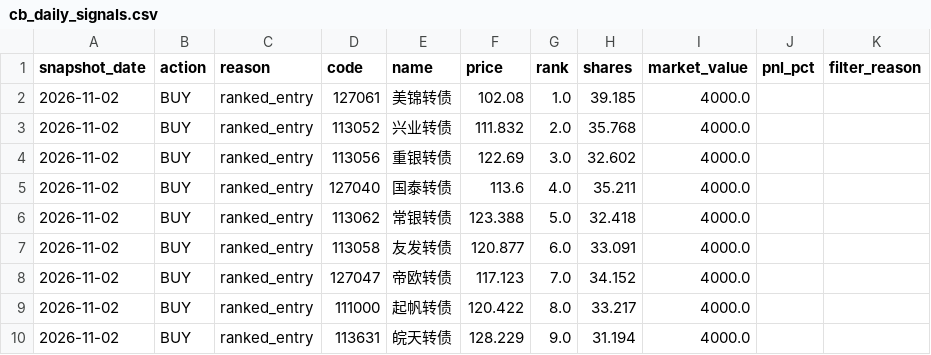
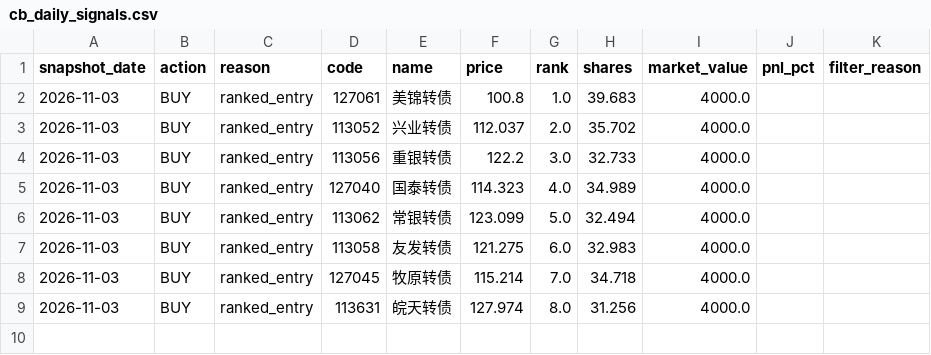
Before and after one commit to qsbkwlt-sketch/stock-monitor, a CSV file: cb_factor_signal_output/cb_daily_signals.csv, drawn as a sheet.

```diff
--- a/cb_factor_signal_output/cb_daily_signals.csv
+++ b/cb_factor_signal_output/cb_daily_signals.csv
@@ -1,10 +1,9 @@
 snapshot_date,action,reason,code,name,price,rank,shares,market_value,pnl_pct,filter_reason
-2026-11-02,BUY,ranked_entry,127061,美锦转债,102.08,1.0,39.185,4000.0,,
-2026-11-02,BUY,ranked_entry,113052,兴业转债,111.832,2.0,35.768,4000.0,,
-2026-11-02,BUY,ranked_entry,113056,重银转债,122.69,3.0,32.602,4000.0,,
-2026-11-02,BUY,ranked_entry,127040,国泰转债,113.6,4.0,35.211,4000.0,,
-2026-11-02,BUY,ranked_entry,113062,常银转债,123.388,5.0,32.418,4000.0,,
-2026-11-02,BUY,ranked_entry,113058,友发转债,120.877,6.0,33.091,4000.0,,
-2026-11-02,BUY,ranked_entry,127047,帝欧转债,117.123,7.0,34.152,4000.0,,
-2026-11-02,BUY,ranked_entry,111000,起帆转债,120.422,8.0,33.217,4000.0,,
-2026-11-02,BUY,ranked_entry,113631,皖天转债,128.229,9.0,31.194,4000.0,,
+2026-11-03,BUY,ranked_entry,127061,美锦转债,100.8,1.0,39.683,4000.0,,
+2026-11-03,BUY,ranked_entry,113052,兴业转债,112.037,2.0,35.702,4000.0,,
+2026-11-03,BUY,ranked_entry,113056,重银转债,122.2,3.0,32.733,4000.0,,
+2026-11-03,BUY,ranked_entry,127040,国泰转债,114.323,4.0,34.989,4000.0,,
+2026-11-03,BUY,ranked_entry,113062,常银转债,123.099,5.0,32.494,4000.0,,
+2026-11-03,BUY,ranked_entry,113058,友发转债,121.275,6.0,32.983,4000.0,,
+2026-11-03,BUY,ranked_entry,127045,牧原转债,115.214,7.0,34.718,4000.0,,
+2026-11-03,BUY,ranked_entry,113631,皖天转债,127.974,8.0,31.256,4000.0,,
```
Also changed, not shown: cb_factor_output/cb_factor_candidates.csv, cb_factor_output/cb_factor_scores.csv, 4 other files.
